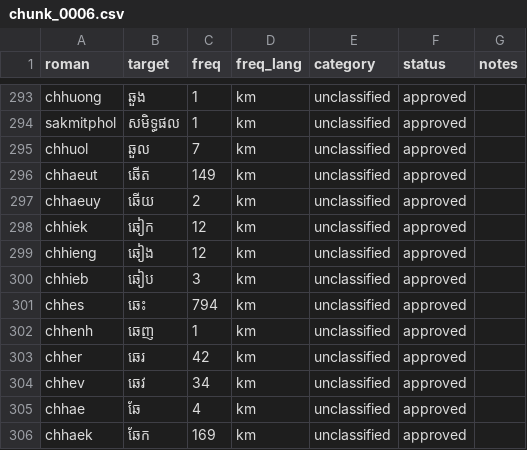
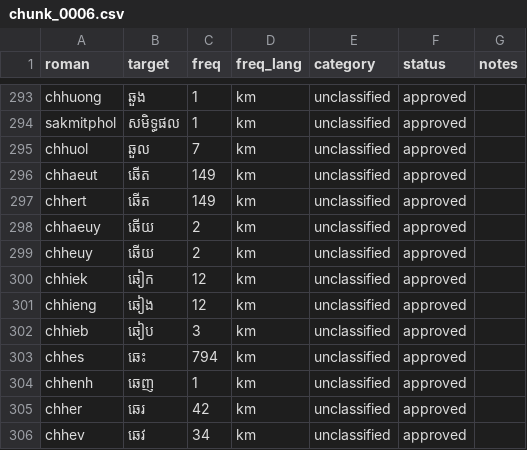
Before and after one commit to darhnoel/khmerime, a CSV file: data/lexicon/chunks/chunk_0006.csv, drawn as a sheet; only a part is shown, gaps mark what is left out; the shorter side is filled out with more unchanged rows; the diff names each change by its address in the sheet, - before the commit and + after, or states it on an @@ line.

```diff
--- a/data/lexicon/chunks/chunk_0006.csv
+++ b/data/lexicon/chunks/chunk_0006.csv
+row 297: chhert | ឆើត | 149 | km | unclassified | approved
+row 299: chheuy | ឆើយ | 2 | km | unclassified | approved
```
Also changed, not shown: data/lexicon/chunks/chunk_0010.csv, data/lexicon/chunks/chunk_0014.csv, 8 other files.
